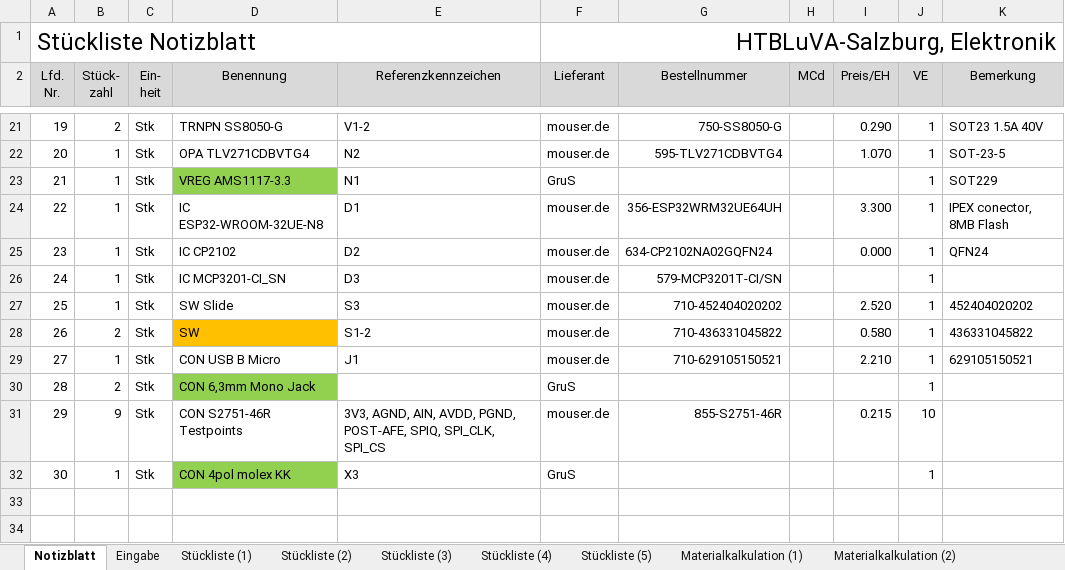
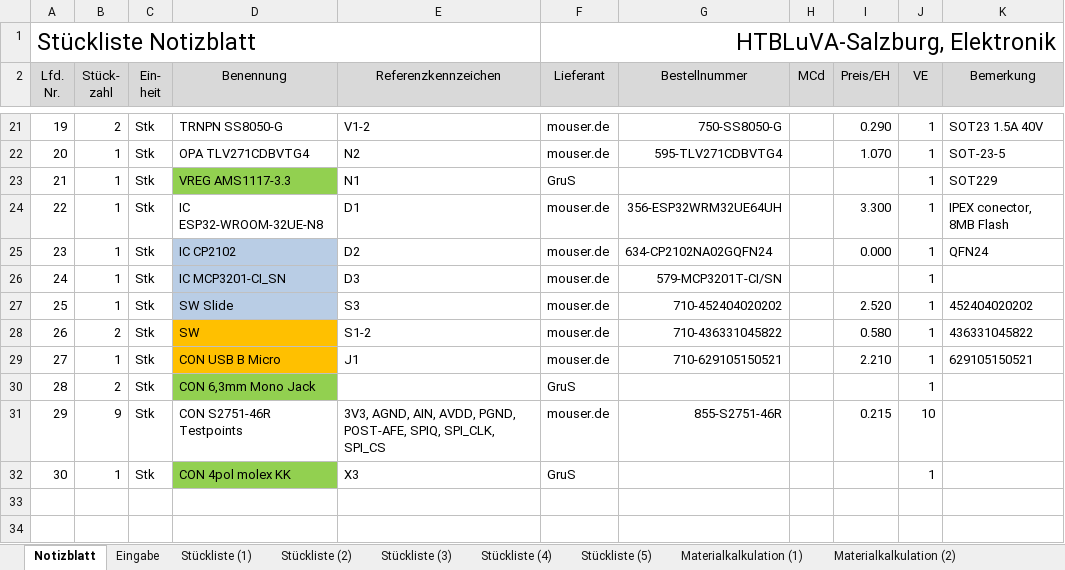
Before and after one commit to s-grundner/MTAP-MIDI-Guitar-Converter, an Excel workbook: documentation/STL_GitCon.xlsx, sheet Notizblatt, drawn as a sheet; only a part is shown, gaps mark what is left out; values as stored, in another font and other column widths than the file's, no borders; the diff names each change by its address in the sheet, - before the commit and + after, or states it on an @@ line.

Commit message:
cleanup

```diff
--- a/documentation/STL_GitCon.xlsx (sheet Notizblatt)
+++ b/documentation/STL_GitCon.xlsx (sheet Notizblatt)
-D25:D27 fill: none
+D25:D27 fill: #B9CDE5
-D29 fill: none
+D29 fill: #FFC000
```
